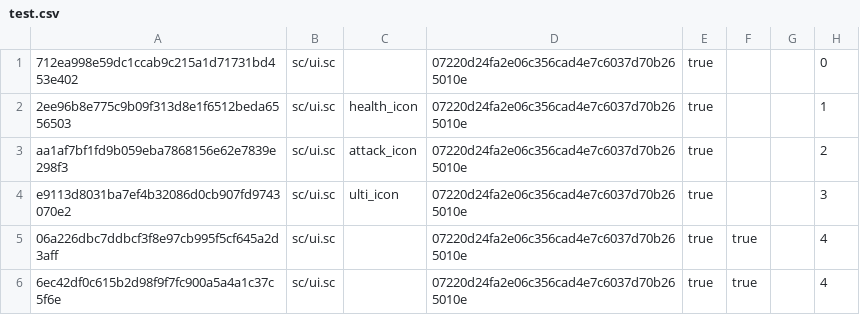
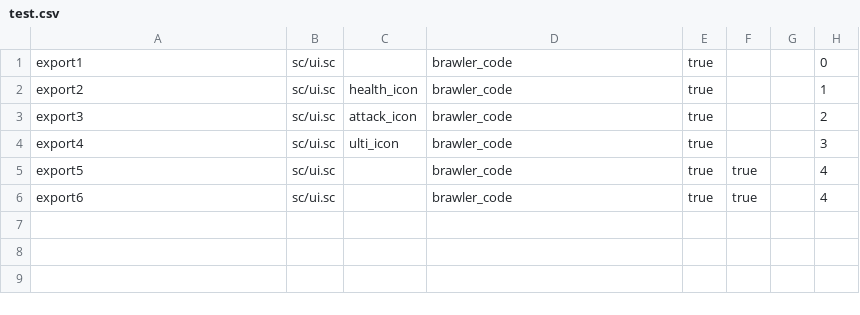
Before and after one commit to DzikStar/Supercell, a CSV file: Games/test.csv, drawn as a sheet; only a part is shown; the diff names each change by its address in the sheet, - before the commit and + after, or states it on an @@ line.

Commit message:
v1

```diff
--- a/Games/test.csv
+++ b/Games/test.csv
-A1: 712ea998e59dc1ccab9c215a1d71731bd453e402
+A1: export1
-D1:D6: 07220d24fa2e06c356cad4e7c6037d70b265010e
+D1:D6: brawler_code
-A2: 2ee96b8e775c9b09f313d8e1f6512beda6556503
+A2: export2
-A3: aa1af7bf1fd9b059eba7868156e62e7839e298f3
+A3: export3
-A4: e9113d8031ba7ef4b32086d0cb907fd9743070e2
+A4: export4
-A5: 06a226dbc7ddbcf3f8e97cb995f5cf645a2d3aff
+A5: export5
-A6: 6ec42df0c615b2d98f9f7fc900a5a4a1c37c5f6e
+A6: export6
```
